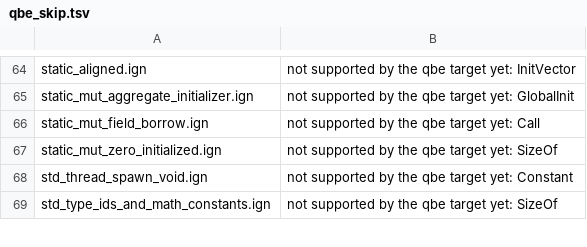
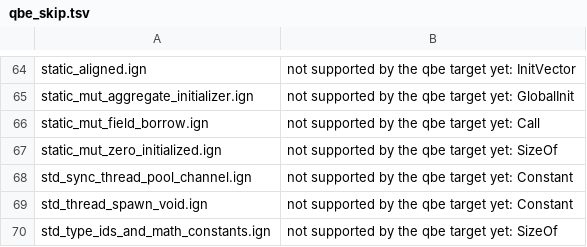
Before and after one commit to Ignis-lang/ignis, a TSV file: test_cases/qbe_skip.tsv, drawn as a sheet; only a part is shown, gaps mark what is left out.

Commit message:
feat(std): add a channel and a thread pool to std::sync (#354)
* feat(std): add a channel and a thread pool to std::sync

Channel<T> is an unbounded many-producer, many-consumer queue built on
Mutex and Condvar. Its Sender and Receiver are cloneable and Send; recv
returns NONE once every sender is gone and the queue is drained, and send
gives the value back once every receiver is gone.

ThreadPool runs @sendable jobs on a fixed set of workers fed by a channel.
Dropping it queues one stop signal per worker behind the pending jobs and
joins them all, so every job queued before the drop runs.

* test: regenerate the doc baselines for the new std modules

* test: add the new fixture to the QBE inventory

```diff
--- a/test_cases/qbe_skip.tsv
+++ b/test_cases/qbe_skip.tsv
@@ -67,2 +67,3 @@ static_mut_field_borrow.ign	not supported by the qbe target yet: Call
 static_mut_zero_initialized.ign	not supported by the qbe target yet: SizeOf
+std_sync_thread_pool_channel.ign	not supported by the qbe target yet: Constant
 std_thread_spawn_void.ign	not supported by the qbe target yet: Constant
```
Also changed, not shown: 13 other files.
